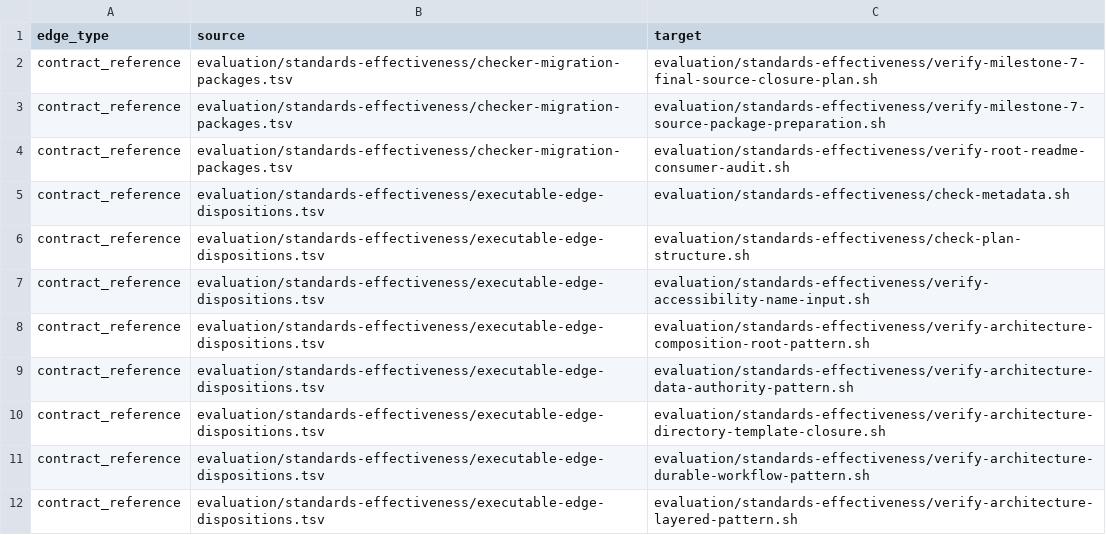
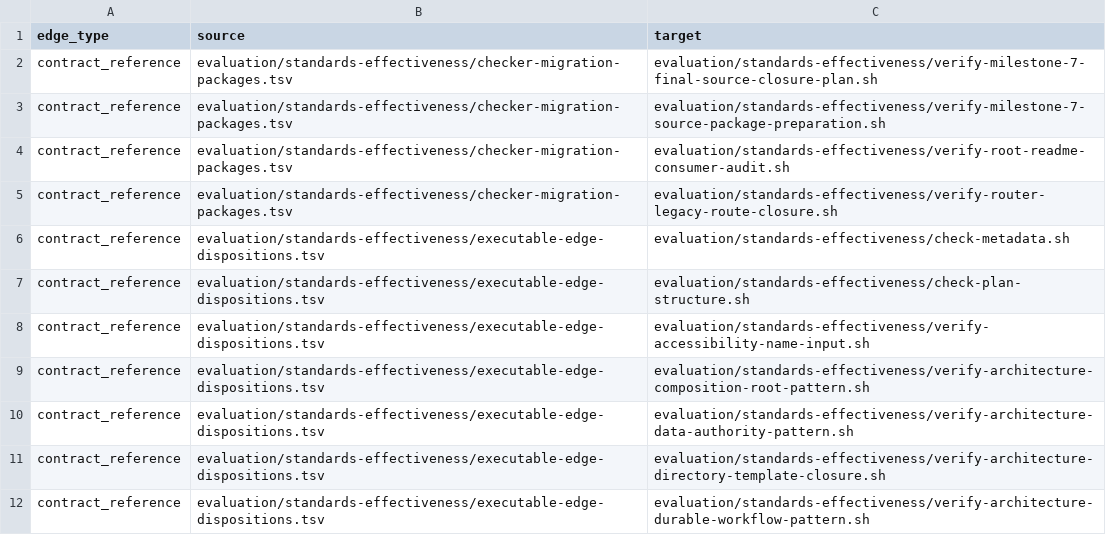
Before and after one commit to MrScripty/Coding-Standards, a TSV file: evaluation/standards-effectiveness/generated/checker-dependency-edges.tsv, drawn as a sheet; only a part is shown; the shorter side is filled out with more unchanged rows; the diff names each change by its address in the sheet, - before the commit and + after, or states it on an @@ line.

```diff
--- a/evaluation/standards-effectiveness/generated/checker-dependency-edges.tsv
+++ b/evaluation/standards-effectiveness/generated/checker-dependency-edges.tsv
+row 5: contract_reference | evaluation/standards-effectiveness/checker-migration-packages.tsv | evaluation/standards-effectiveness/verify-router-legacy-route-closure.sh
```
Also changed, not shown: evaluation/standards-effectiveness/checker-migration-packages.tsv, evaluation/standards-effectiveness/executable-edge-dispositions.tsv, 10 other files.
